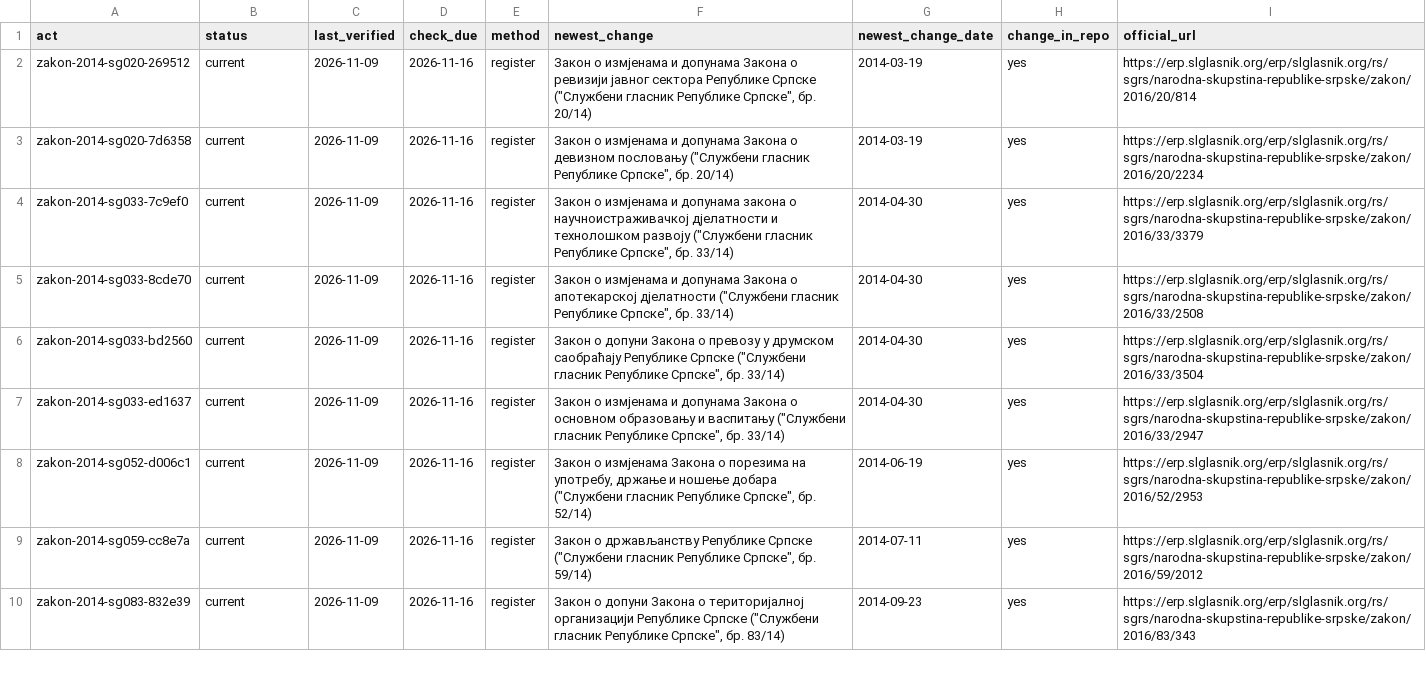
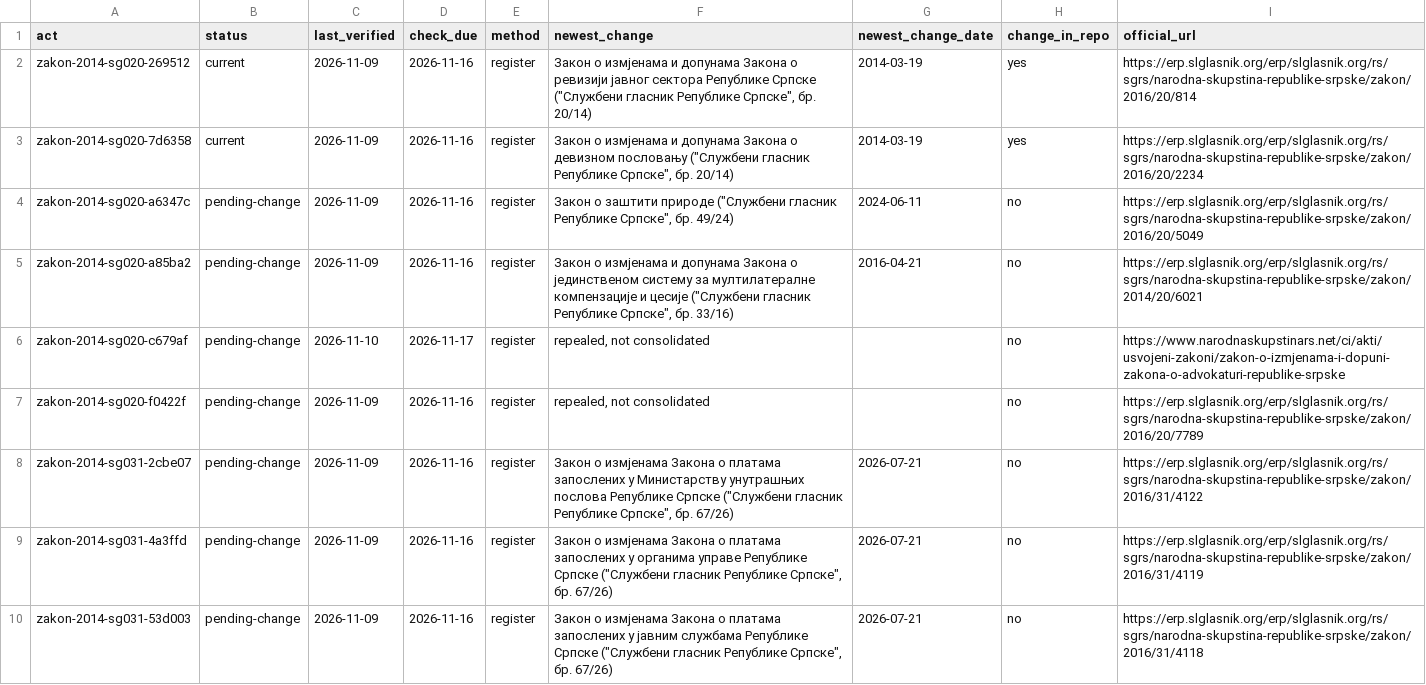
Before and after one commit to lexifina/bosnia-republika-srpska-law, a CSV file: data/freshness/zakon/2014.csv, drawn as a sheet; only a part is shown; the shorter side is filled out with more unchanged rows; the diff covers the shown part only; the diff names each change by its address in the sheet, - before the commit and + after, or states it on an @@ line.

Commit message:
Freshness: checked against the official sources on 2026-11-10
Checked against the official sources: 2026-11-10; 100% of acts verified in the last 7 days, 100% in the last 30 ([data/freshness.json](data/freshness.json)).

0 acts labelled "amended, not consolidated", 0 "repealed, not consolidated" (registry/data/acts.json).

```diff
--- a/data/freshness/zakon/2014.csv
+++ b/data/freshness/zakon/2014.csv
+row 4: zakon-2014-sg020-a6347c | pending-change | 2026-11-09 | 2026-11-16 | register | Закон о заштити природе ("Службени гласник Републике Српске", бр. 49/24) | 2024-06-11 | no | https://erp.slglasnik.org/erp/slglasnik.org/rs/sgrs/narodna-skupstina-republike-srpske/zakon/2016/20/5049
+row 5: zakon-2014-sg020-a85ba2 | pending-change | 2026-11-09 | 2026-11-16 | register | Закон о измјенама и допунама Закона о јединственом систему за мултилатералне компензације и цесије ("Службени гласник Републике Српске", бр. 33/16) | 2016-04-21 | no | https://erp.slglasnik.org/erp/slglasnik.org/rs/sgrs/narodna-skupstina-republike-srpske/zakon/2014/20/6021
+row 6: zakon-2014-sg020-c679af | pending-change | 2026-11-10 | 2026-11-17 | register | repealed, not consolidated |  | no | https://www.narodnaskupstinars.net/ci/akti/usvojeni-zakoni/zakon-o-izmjenama-i-dopuni-zakona-o-advokaturi-republike-srpske
+row 7: zakon-2014-sg020-f0422f | pending-change | 2026-11-09 | 2026-11-16 | register | repealed, not consolidated |  | no | https://erp.slglasnik.org/erp/slglasnik.org/rs/sgrs/narodna-skupstina-republike-srpske/zakon/2016/20/7789
+row 8: zakon-2014-sg031-2cbe07 | pending-change | 2026-11-09 | 2026-11-16 | register | Закон о измјенама Закона о платама запослених у Министарству унутрашњих послова Републике Српске ("Службени гласник Републике Српске", бр. 67/26) | 2026-07-21 | no | https://erp.slglasnik.org/erp/slglasnik.org/rs/sgrs/narodna-skupstina-republike-srpske/zakon/2016/31/4122
+row 9: zakon-2014-sg031-4a3ffd | pending-change | 2026-11-09 | 2026-11-16 | register | Закон о измјенама Закона о платама запослених у органима управе Републике Српске ("Службени гласник Републике Српске", бр. 67/26) | 2026-07-21 | no | https://erp.slglasnik.org/erp/slglasnik.org/rs/sgrs/narodna-skupstina-republike-srpske/zakon/2016/31/4119
+row 10: zakon-2014-sg031-53d003 | pending-change | 2026-11-09 | 2026-11-16 | register | Закон о измјенама Закона о платама запослених у јавним службама Републике Српске ("Службени гласник Републике Српске", бр. 67/26) | 2026-07-21 | no | https://erp.slglasnik.org/erp/slglasnik.org/rs/sgrs/narodna-skupstina-republike-srpske/zakon/2016/31/4118
```
Also changed, not shown: 11 added rows elsewhere in this file, data/freshness/zakon/2007.csv, data/freshness/zakon/2016.csv, 26 other files.
